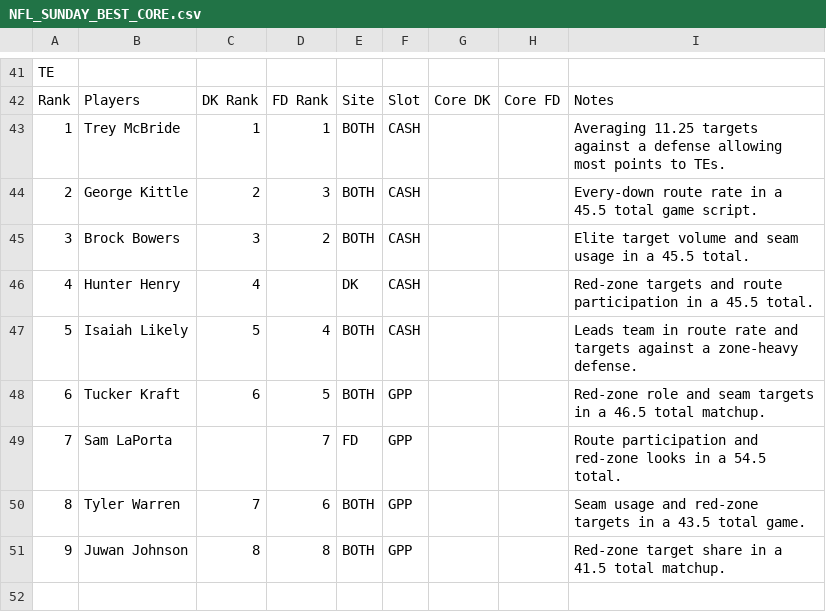
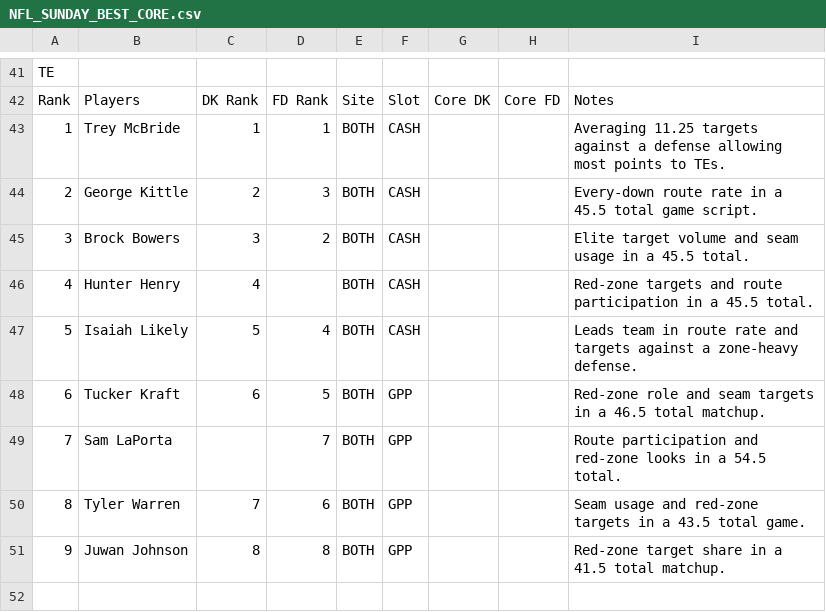
Before and after one commit to chrisgimino/nflcoreplays, a CSV file: NFL_SUNDAY_BEST_CORE.csv, drawn as a sheet; only a part is shown, gaps mark what is left out; the diff covers the shown part only.

```diff
--- a/NFL_SUNDAY_BEST_CORE.csv
+++ b/NFL_SUNDAY_BEST_CORE.csv
@@ -45,6 +45,6 @@ Rank,Players,DK Rank,FD Rank,Site,Slot,Core DK,Core FD,Notes
 3,Brock Bowers,3,2,BOTH,CASH,,,Elite target volume and seam usage in a 45.5 total.
-4,Hunter Henry,4,,DK,CASH,,,Red-zone targets and route participation in a 45.5 total.
+4,Hunter Henry,4,,BOTH,CASH,,,Red-zone targets and route participation in a 45.5 total.
 5,Isaiah Likely,5,4,BOTH,CASH,,,Leads team in route rate and targets against a zone-heavy defense.
 6,Tucker Kraft,6,5,BOTH,GPP,,,Red-zone role and seam targets in a 46.5 total matchup.
-7,Sam LaPorta,,7,FD,GPP,,,Route participation and red-zone looks in a 54.5 total.
+7,Sam LaPorta,,7,BOTH,GPP,,,Route participation and red-zone looks in a 54.5 total.
 8,Tyler Warren,7,6,BOTH,GPP,,,Seam usage and red-zone targets in a 43.5 total game.
```
Also changed, not shown: 16 edited cells elsewhere in this file.
